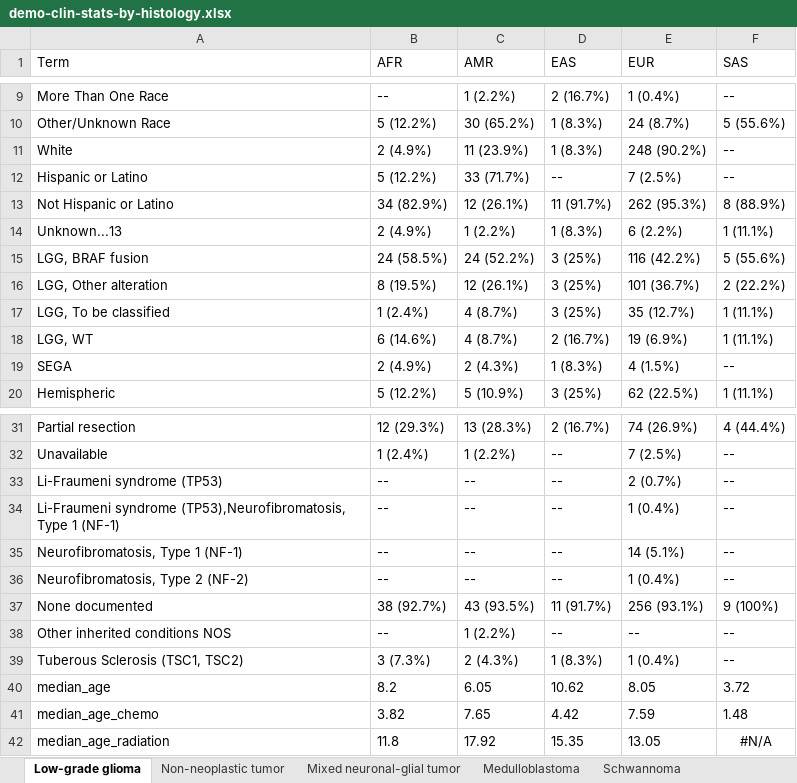
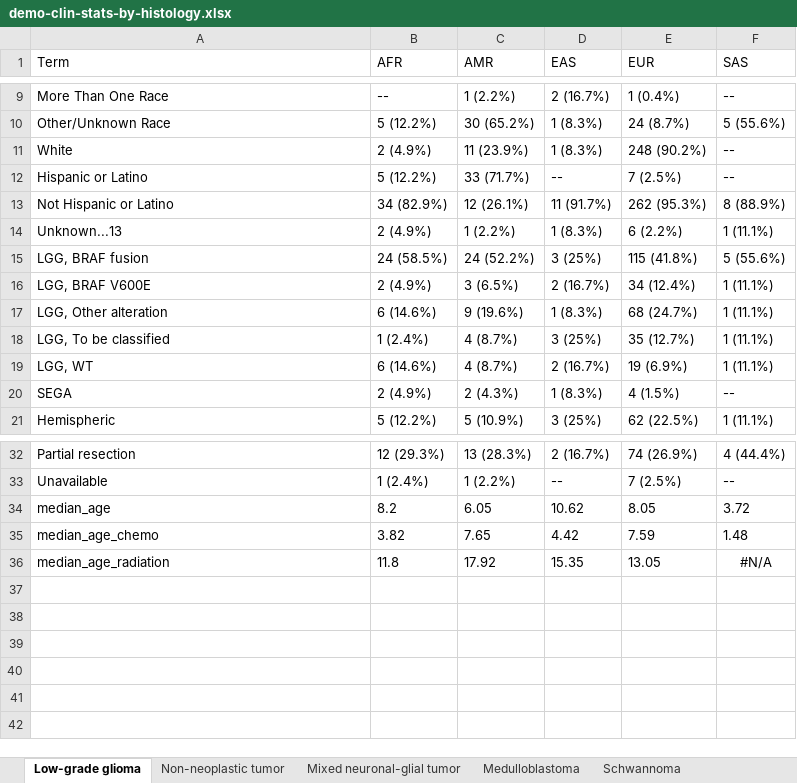
Before and after one commit to d3b-center/pbta-ancestry, an Excel workbook: analyses/demo-clin-stats/results/demo-clin-stats-by-histology.xlsx, sheet Low-grade glioma, drawn as a sheet; only a part is shown, gaps mark what is left out; values as stored, in another font and other column widths than the file's, no borders; removed rows and columns are numbered as before the commit, all else as after; the diff names each change by its address in the sheet, - before the commit and + after, or states it on an @@ line.

```diff
--- a/analyses/demo-clin-stats/results/demo-clin-stats-by-histology.xlsx (sheet Low-grade glioma)
+++ b/analyses/demo-clin-stats/results/demo-clin-stats-by-histology.xlsx (sheet Low-grade glioma)
-E15 (EUR): 116 (42.2%)
+E15 (EUR): 115 (41.8%)
+row 16: LGG, BRAF V600E | 2 (4.9%) | 3 (6.5%) | 2 (16.7%) | 34 (12.4%) | 1 (11.1%)
-B17 (AFR): 8 (19.5%)
+B17 (AFR): 6 (14.6%)
-C17 (AMR): 12 (26.1%)
+C17 (AMR): 9 (19.6%)
-D17 (EAS): 3 (25%)
+D17 (EAS): 1 (8.3%)
-E17 (EUR): 101 (36.7%)
+E17 (EUR): 68 (24.7%)
-F17 (SAS): 2 (22.2%)
+F17 (SAS): 1 (11.1%)
-row 33: Li-Fraumeni syndrome (TP53) | -- | -- | -- | 2 (0.7%) | --
-row 34: Li-Fraumeni syndrome (TP53),Neurofibromatosis, Type 1 (NF-1) | -- | -- | -- | 1 (0.4%) | --
-row 35: Neurofibromatosis, Type 1 (NF-1) | -- | -- | -- | 14 (5.1%) | --
-row 36: Neurofibromatosis, Type 2 (NF-2) | -- | -- | -- | 1 (0.4%) | --
-row 37: None documented | 38 (92.7%) | 43 (93.5%) | 11 (91.7%) | 256 (93.1%) | 9 (100%)
-row 38: Other inherited conditions NOS | -- | 1 (2.2%) | -- | -- | --
-row 39: Tuberous Sclerosis (TSC1, TSC2) | 3 (7.3%) | 2 (4.3%) | 1 (8.3%) | 1 (0.4%) | --
```
Also changed, not shown: sheet Schwannoma, sheet Other high-grade glioma, sheet Mixed neuronal-glial tumor, sheet ATRT, sheet Ependymoma, sheet Non-neoplastic tumor, 9 more sheets, analyses/demo-clin-stats/results/demo-clin-pvalues-by-histology.xlsx, 4 other files.
